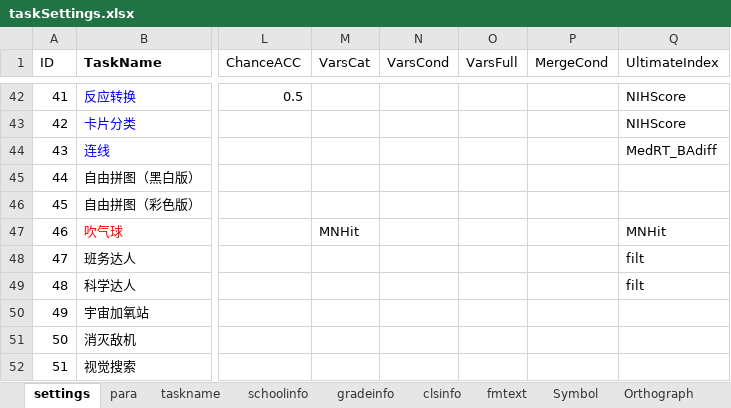
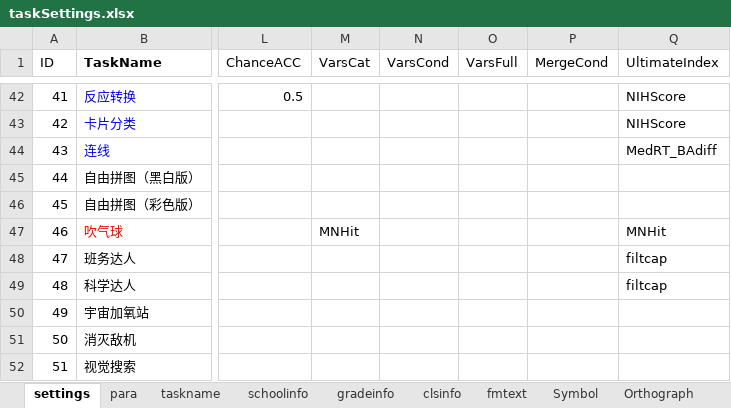
Before and after one commit to iquizoo/rawdata-parser, an Excel workbook: taskSettings.xlsx, sheet settings, drawn as a sheet; only a part is shown, gaps mark what is left out; values as stored, in another font and other column widths than the file's, no borders; the diff names each change by its address in the sheet, - before the commit and + after, or states it on an @@ line.

Commit message:
FIX BUG: Changed variable name to avoid name masking.

```diff
--- a/taskSettings.xlsx (sheet settings)
+++ b/taskSettings.xlsx (sheet settings)
-Q48:Q49 (UltimateIndex): filt
+Q48:Q49 (UltimateIndex): filtcap
```
Also changed, not shown: 1 other file.
